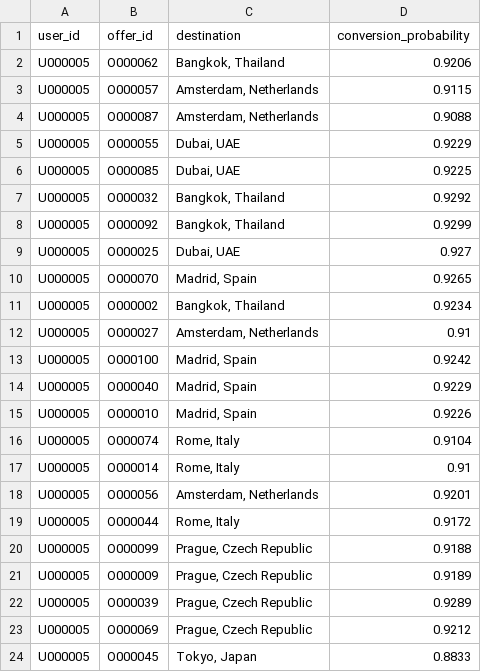
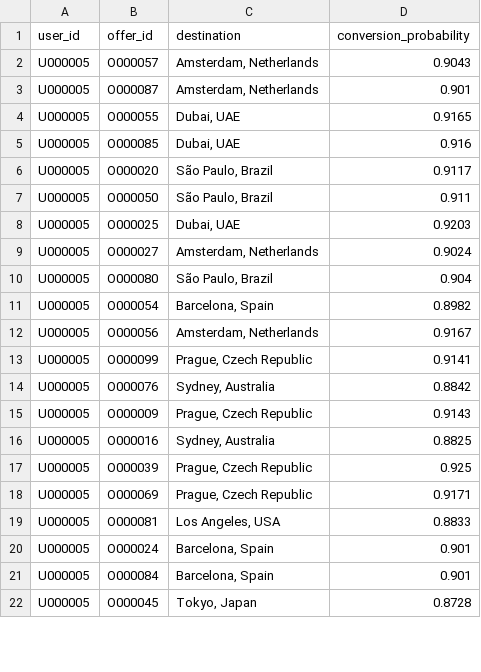
Before and after one commit to alifradi/Dynamic-Pricing-app, a CSV file: data/conversion_probabilities.csv, drawn as a sheet; only a part is shown; the diff covers the shown part only.

```diff
--- a/data/conversion_probabilities.csv
+++ b/data/conversion_probabilities.csv
@@ -1,24 +1,22 @@
 user_id,offer_id,destination,conversion_probability
-U000005,O000062,"Bangkok, Thailand",0.9206
-U000005,O000057,"Amsterdam, Netherlands",0.9115
-U000005,O000087,"Amsterdam, Netherlands",0.9088
-U000005,O000055,"Dubai, UAE",0.9229
-U000005,O000085,"Dubai, UAE",0.9225
-U000005,O000032,"Bangkok, Thailand",0.9292
-U000005,O000092,"Bangkok, Thailand",0.9299
-U000005,O000025,"Dubai, UAE",0.927
-U000005,O000070,"Madrid, Spain",0.9265
-U000005,O000002,"Bangkok, Thailand",0.9234
-U000005,O000027,"Amsterdam, Netherlands",0.91
-U000005,O000100,"Madrid, Spain",0.9242
-U000005,O000040,"Madrid, Spain",0.9229
-U000005,O000010,"Madrid, Spain",0.9226
-U000005,O000074,"Rome, Italy",0.9104
-U000005,O000014,"Rome, Italy",0.91
-U000005,O000056,"Amsterdam, Netherlands",0.9201
-U000005,O000044,"Rome, Italy",0.9172
-U000005,O000099,"Prague, Czech Republic",0.9188
-U000005,O000009,"Prague, Czech Republic",0.9189
-U000005,O000039,"Prague, Czech Republic",0.9289
-U000005,O000069,"Prague, Czech Republic",0.9212
-U000005,O000045,"Tokyo, Japan",0.8833
+U000005,O000057,"Amsterdam, Netherlands",0.9043
+U000005,O000087,"Amsterdam, Netherlands",0.901
+U000005,O000055,"Dubai, UAE",0.9165
+U000005,O000085,"Dubai, UAE",0.916
+U000005,O000020,"São Paulo, Brazil",0.9117
+U000005,O000050,"São Paulo, Brazil",0.911
+U000005,O000025,"Dubai, UAE",0.9203
+U000005,O000027,"Amsterdam, Netherlands",0.9024
+U000005,O000080,"São Paulo, Brazil",0.904
+U000005,O000054,"Barcelona, Spain",0.8982
+U000005,O000056,"Amsterdam, Netherlands",0.9167
+U000005,O000099,"Prague, Czech Republic",0.9141
+U000005,O000076,"Sydney, Australia",0.8842
+U000005,O000009,"Prague, Czech Republic",0.9143
+U000005,O000016,"Sydney, Australia",0.8825
+U000005,O000039,"Prague, Czech Republic",0.925
+U000005,O000069,"Prague, Czech Republic",0.9171
+U000005,O000081,"Los Angeles, USA",0.8833
+U000005,O000024,"Barcelona, Spain",0.901
+U000005,O000084,"Barcelona, Spain",0.901
+U000005,O000045,"Tokyo, Japan",0.8728
```
Also changed, not shown: 6 added rows, 7 removed rows and 4 edited cells elsewhere in this file, 10 other files.
